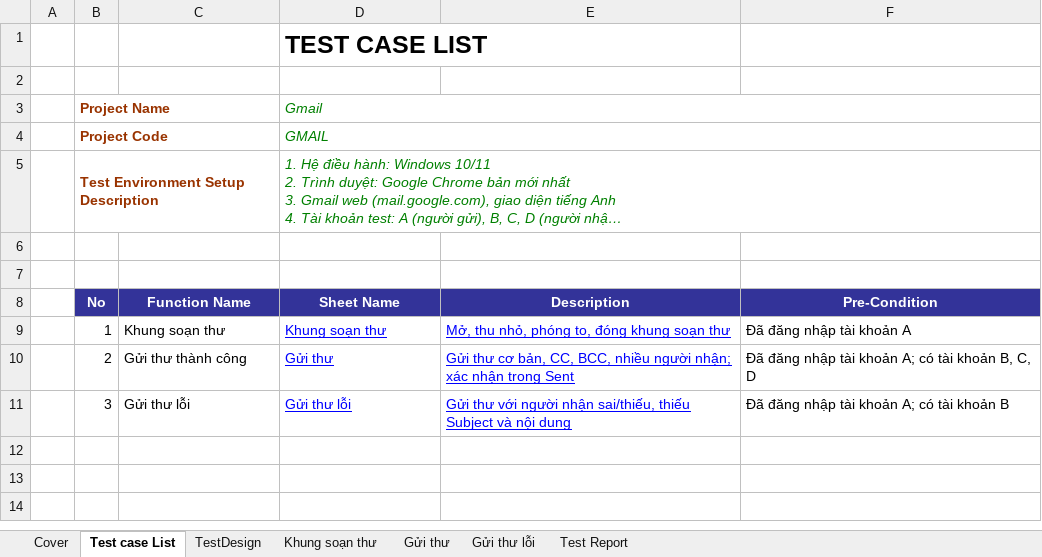
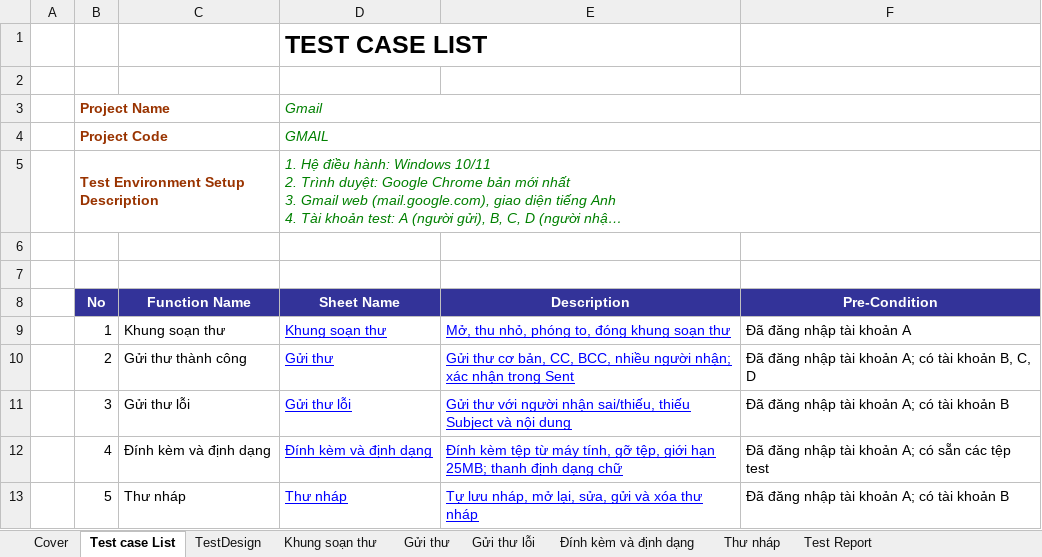
Before and after one commit to NguyenHuyBao11-05/Group07_SoftwareTesting_Gmail, an Excel workbook: individual_docs/Group07_23130041_NguyenKhoaDang.xlsx, sheet Test case List, drawn as a sheet; long unchanged cells end in …; values as stored, in another font and other column widths than the file's, no borders; the diff names each change by its address in the sheet, - before the commit and + after, or states it on an @@ line.

Commit message:
Update tính năng 5 và 6 vào excel testcase

```diff
--- a/individual_docs/Group07_23130041_NguyenKhoaDang.xlsx (sheet Test case List)
+++ b/individual_docs/Group07_23130041_NguyenKhoaDang.xlsx (sheet Test case List)
+sheet tab: Đính kèm và định dạng
+sheet tab: Thư nháp
+row 12:  | 4 | Đính kèm và định dạng | Đính kèm và định dạng | Đính kèm tệp từ máy tính, gỡ tệp, giới hạn 25MB; thanh định dạng chữ | Đã đăng nhập tài khoản A; có sẵn các tệp test
+row 13:  | 5 | Thư nháp | Thư nháp | Tự lưu nháp, mở lại, sửa, gửi và xóa thư nháp | Đã đăng nhập tài khoản A; có tài khoản B
```
Also changed, not shown: sheet TestDesign, sheet Test Report, sheet Cover.
